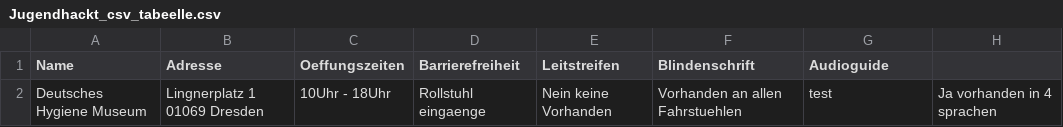
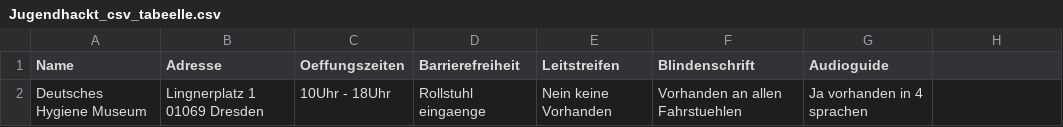
Before and after one commit to Jugendhackt/Accessibility-Network, a CSV file: Jugendhackt_csv_tabeelle.csv, drawn as a sheet; the diff names each change by its address in the sheet, - before the commit and + after, or states it on an @@ line.

Commit message:
Update Jugendhackt_csv_tabeelle.csv

```diff
--- a/Jugendhackt_csv_tabeelle.csv
+++ b/Jugendhackt_csv_tabeelle.csv
-G2 (Audioguide): test
+G2 (Audioguide): Ja vorhanden in 4 sprachen
-H2: Ja vorhanden in 4 sprachen
+H2: (empty)
```
